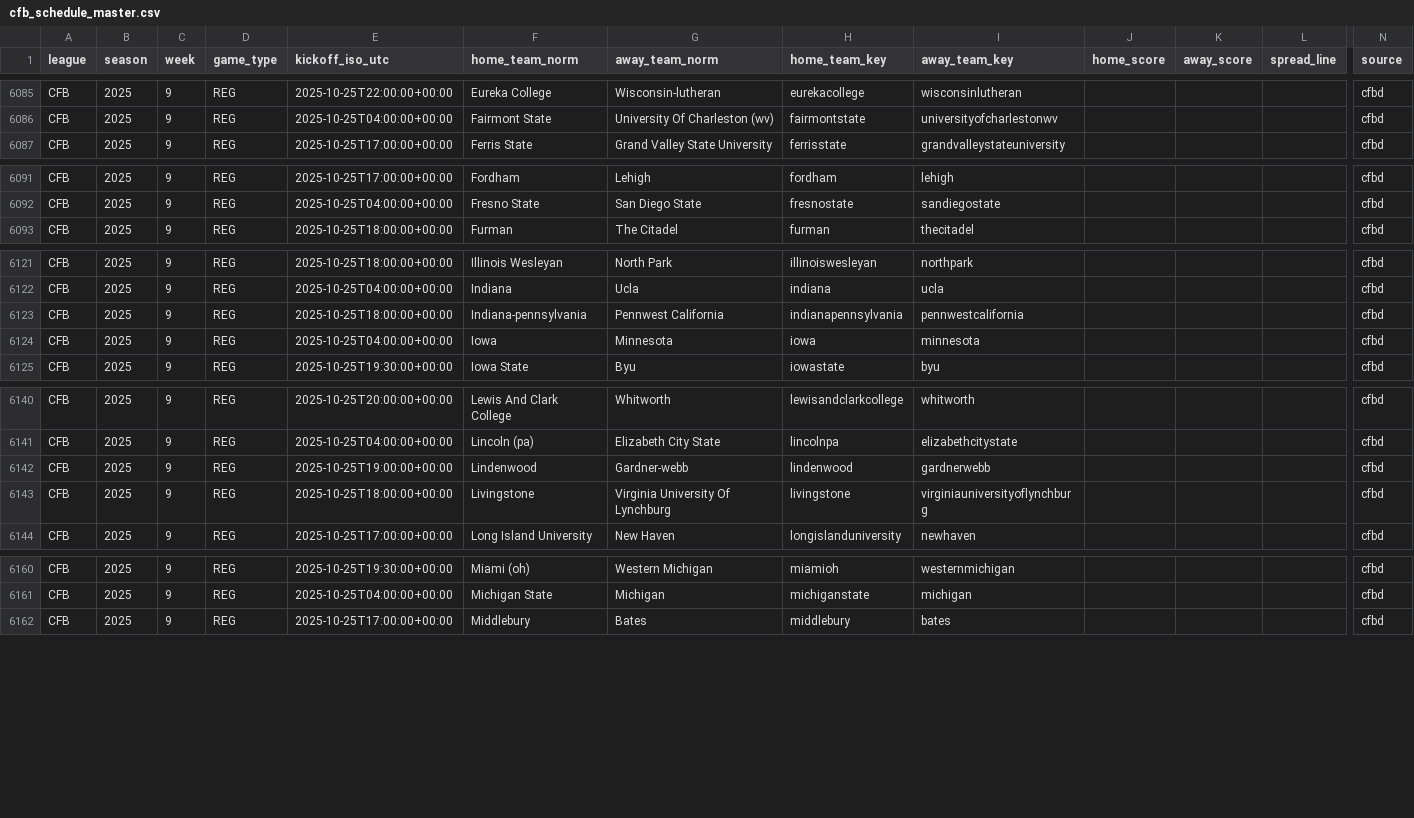
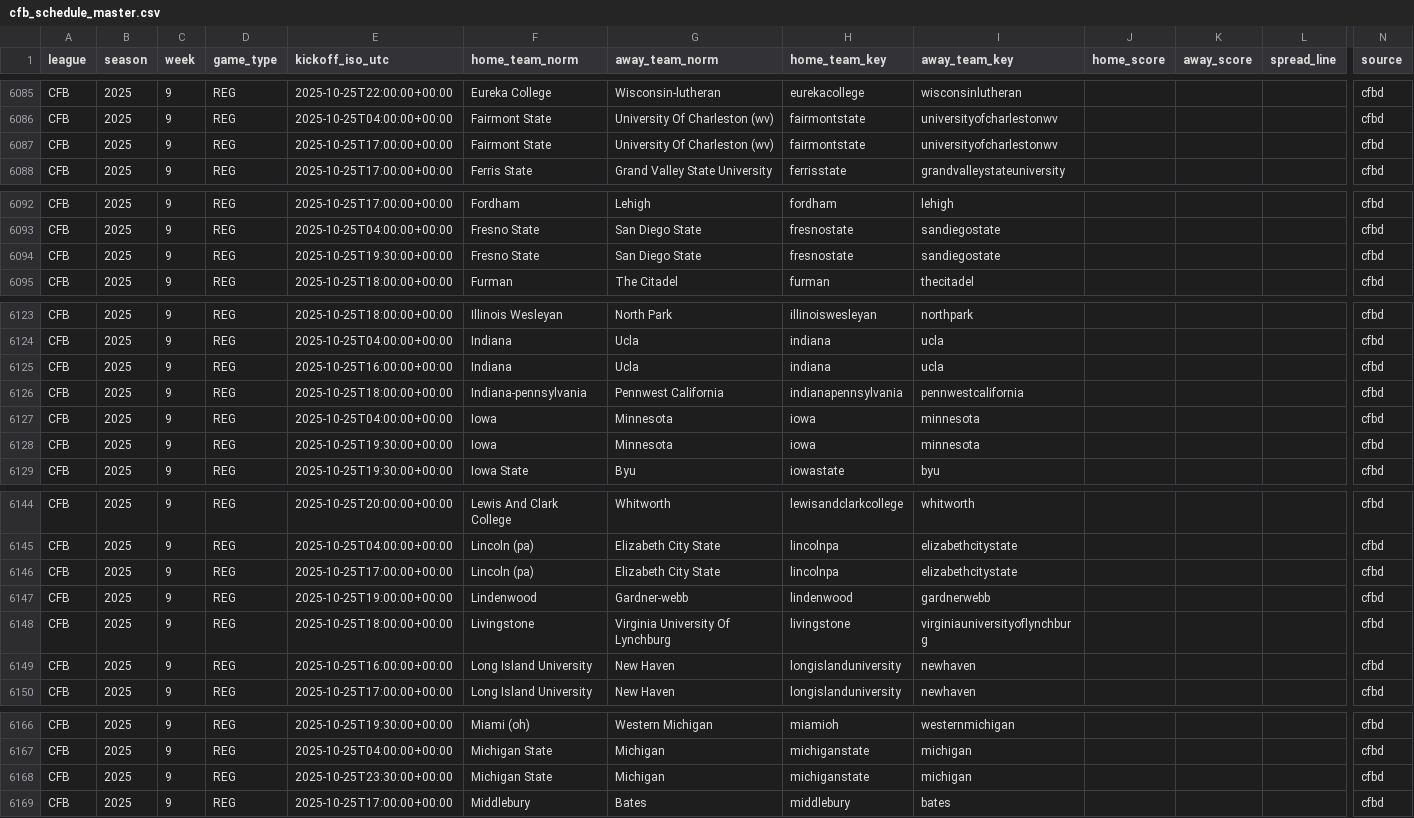
Before and after one commit to llampwall/football-statfinder, a CSV file: out/master/cfb_schedule_master.csv, drawn as a sheet; only a part is shown, gaps mark what is left out; rows hold the shown columns only; the diff covers the shown part only; the diff names each change by its address in the sheet, - before the commit and + after, or states it on an @@ line.

Commit message:
cfb odds pinning to season wide schedule + promoting current week games from staging

```diff
--- a/out/master/cfb_schedule_master.csv
+++ b/out/master/cfb_schedule_master.csv
+row 6087: CFB | 2025 | 9 | REG | 2025-10-25T17:00:00+00:00 | Fairmont State | University Of Charleston (wv) | fairmontstate | universityofcharlestonwv |  |  |  | cfbd
+row 6094: CFB | 2025 | 9 | REG | 2025-10-25T19:30:00+00:00 | Fresno State | San Diego State | fresnostate | sandiegostate |  |  |  | cfbd
+row 6125: CFB | 2025 | 9 | REG | 2025-10-25T16:00:00+00:00 | Indiana | Ucla | indiana | ucla |  |  |  | cfbd
+row 6128: CFB | 2025 | 9 | REG | 2025-10-25T19:30:00+00:00 | Iowa | Minnesota | iowa | minnesota |  |  |  | cfbd
+row 6146: CFB | 2025 | 9 | REG | 2025-10-25T17:00:00+00:00 | Lincoln (pa) | Elizabeth City State | lincolnpa | elizabethcitystate |  |  |  | cfbd
+row 6149: CFB | 2025 | 9 | REG | 2025-10-25T16:00:00+00:00 | Long Island University | New Haven | longislanduniversity | newhaven |  |  |  | cfbd
+row 6168: CFB | 2025 | 9 | REG | 2025-10-25T23:30:00+00:00 | Michigan State | Michigan | michiganstate | michigan |  |  |  | cfbd
```
Also changed, not shown: 5 added rows elsewhere in this file, out/cfb/2025_week8/games_week_2025_8.csv, out/cfb/2025_week8/sagarin_cfb_2025_wk8.csv, 17 other files.
